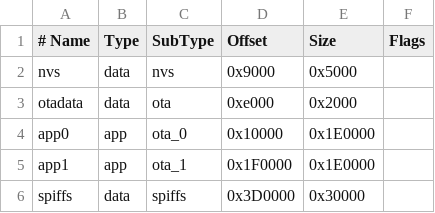
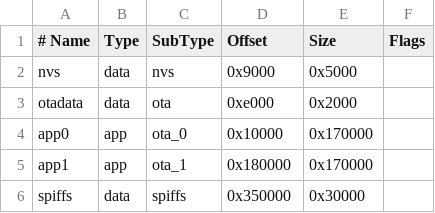
Before and after one commit to drewandre/palette_firmware_esp32, a CSV file: partitions.csv, drawn as a sheet.

```diff
--- a/partitions.csv
+++ b/partitions.csv
@@ -3,4 +3,4 @@ nvs,      data, nvs,     0x9000,  0x5000,
 otadata,  data, ota,     0xe000,  0x2000,
-app0,     app,  ota_0,   0x10000, 0x1E0000,
-app1,     app,  ota_1,   0x1F0000,0x1E0000,
-spiffs,   data, spiffs,  0x3D0000,0x30000,
+app0,     app,  ota_0,   0x10000, 0x170000,
+app1,     app,  ota_1,   0x180000,0x170000,
+spiffs,   data, spiffs,  0x350000,0x30000,
```
Also changed, not shown: 12 other files.
